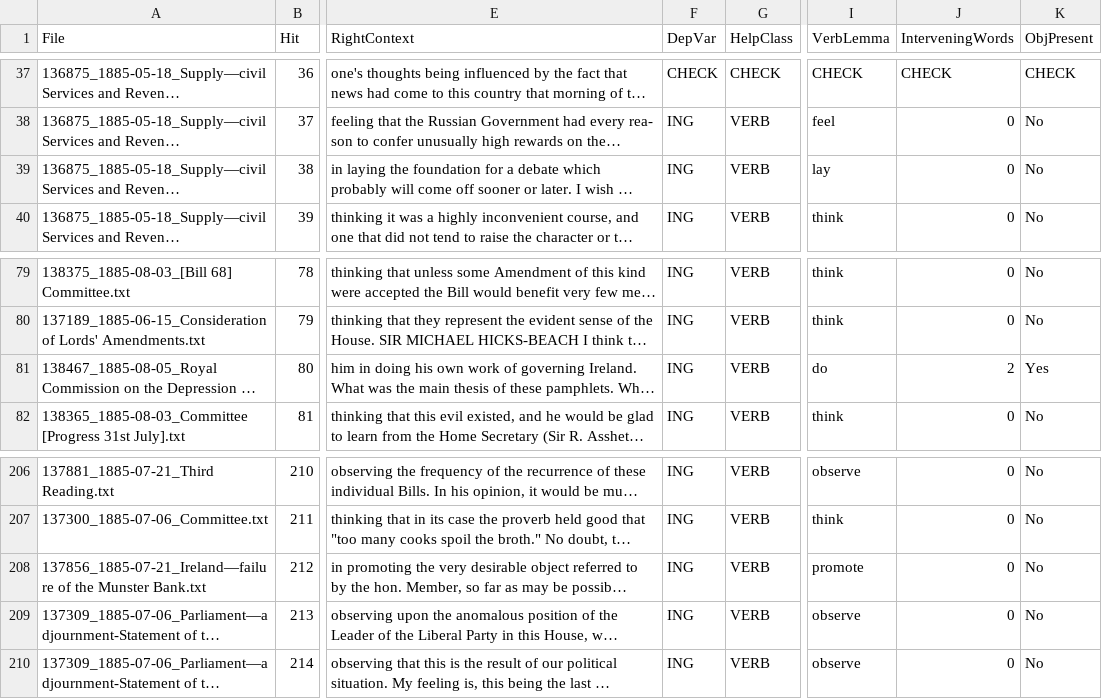
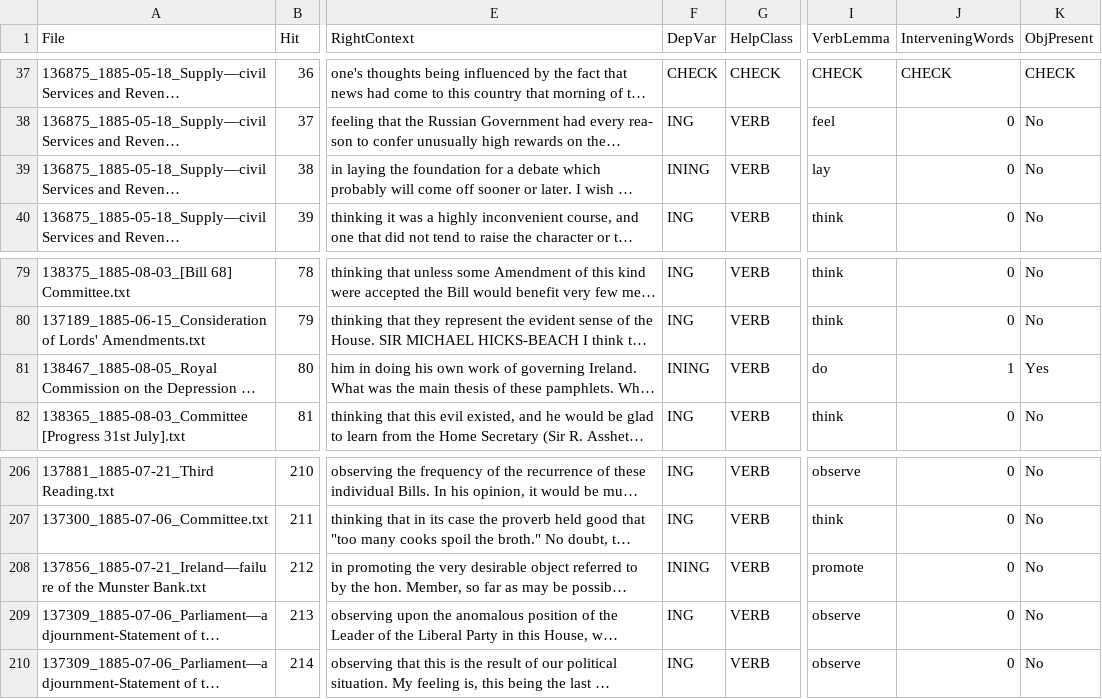
Before and after one commit to noobylub/group_4_corpus_linguistic, a CSV file: hansard_results.csv, drawn as a sheet; only a part is shown, gaps mark what is left out; long unchanged cells end in …; the diff names each change by its address in the sheet, - before the commit and + after, or states it on an @@ line.

```diff
--- a/hansard_results.csv
+++ b/hansard_results.csv
-F39 (DepVar): ING
+F39 (DepVar): INING
-F81 (DepVar): ING
+F81 (DepVar): INING
-J81 (InterveningWords): 2
+J81 (InterveningWords): 1
-F208 (DepVar): ING
+F208 (DepVar): INING
```
Also changed, not shown: 2 other files.
